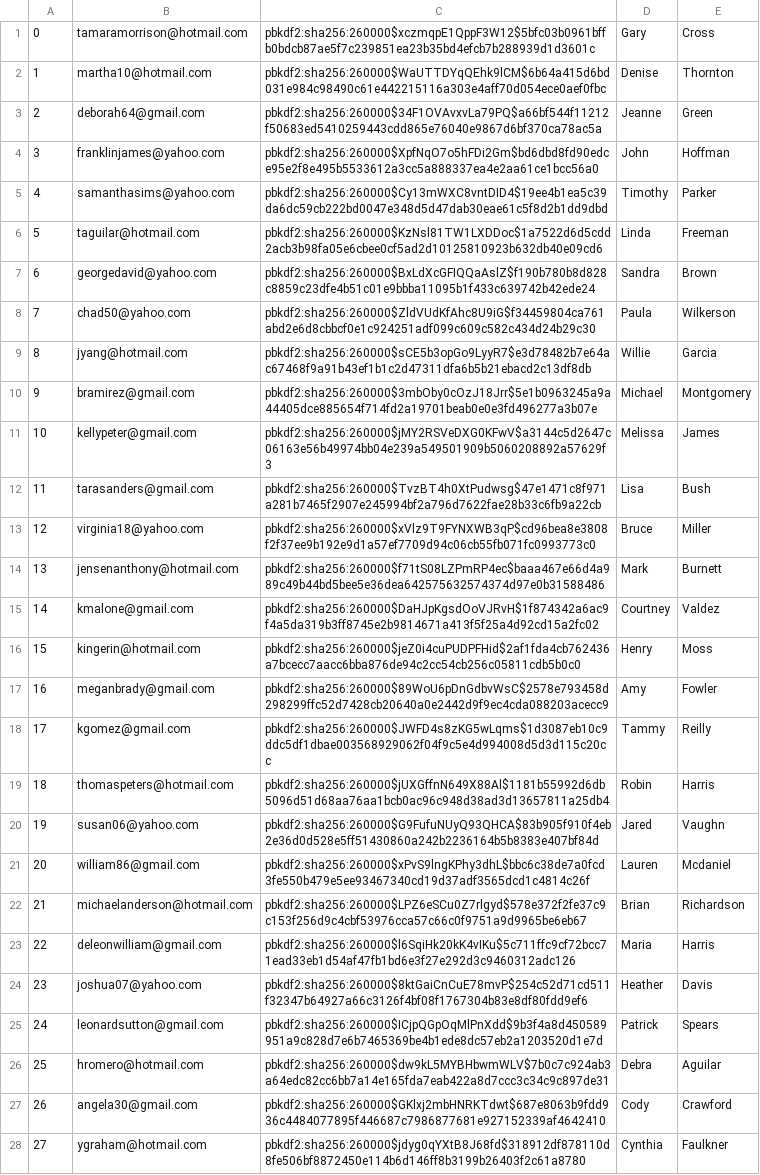
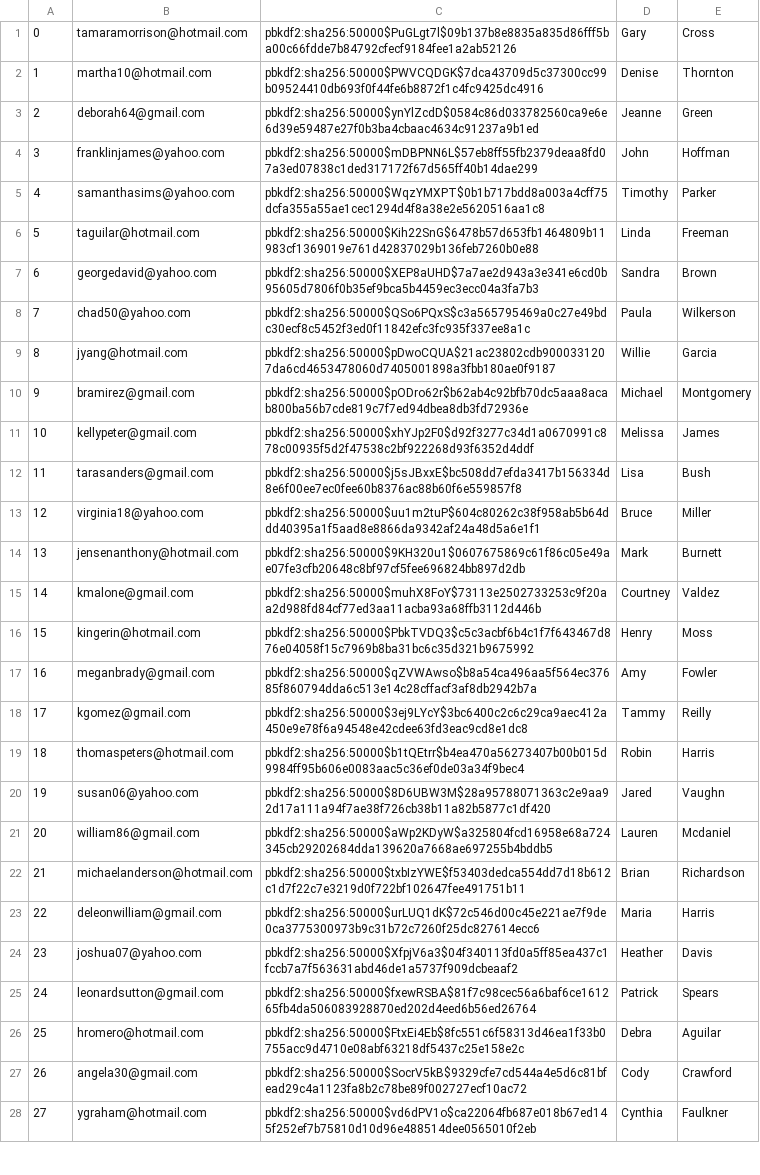
Before and after one commit to muazkashif/Mini-Amazon, a CSV file: db/data/Users.csv, drawn as a sheet; only a part is shown; the diff covers the shown part only; the diff names each change by its address in the sheet, - before the commit and + after, or states it on an @@ line.

```diff
--- a/db/data/Users.csv
+++ b/db/data/Users.csv
-C1: pbkdf2:sha256:260000$xczmqpE1QppF3W12$5bfc03b0961bffb0bdcb87ae5f7c239851ea23b35bd4efcb7b288939d1d3601c
+C1: pbkdf2:sha256:50000$PuGLgt7l$09b137b8e8835a835d86fff5ba00c66fdde7b84792cfecf9184fee1a2ab52126
-C2: pbkdf2:sha256:260000$WaUTTDYqQEhk9lCM$6b64a415d6bd031e984c98490c61e442215116a303e4aff70d054ece0aef0fbc
+C2: pbkdf2:sha256:50000$PWVCQDGK$7dca43709d5c37300cc99b09524410db693f0f44fe6b8872f1c4fc9425dc4916
-C3: pbkdf2:sha256:260000$34F1OVAvxvLa79PQ$a66bf544f11212f50683ed5410259443cdd865e76040e9867d6bf370ca78ac5a
+C3: pbkdf2:sha256:50000$ynYlZcdD$0584c86d033782560ca9e6e6d39e59487e27f0b3ba4cbaac4634c91237a9b1ed
-C4: pbkdf2:sha256:260000$XpfNqO7o5hFDi2Gm$bd6dbd8fd90edce95e2f8e495b5533612a3cc5a888337ea4e2aa61ce1bcc56a0
+C4: pbkdf2:sha256:50000$mDBPNN6L$57eb8ff55fb2379deaa8fd07a3ed07838c1ded317172f67d565ff40b14dae299
-C5: pbkdf2:sha256:260000$Cy13mWXC8vntDID4$19ee4b1ea5c39da6dc59cb222bd0047e348d5d47dab30eae61c5f8d2b1dd9dbd
+C5: pbkdf2:sha256:50000$WqzYMXPT$0b1b717bdd8a003a4cff75dcfa355a55ae1cec1294d4f8a38e2e5620516aa1c8
-C6: pbkdf2:sha256:260000$KzNsl81TW1LXDDoc$1a7522d6d5cdd2acb3b98fa05e6cbee0cf5ad2d10125810923b632db40e09cd6
+C6: pbkdf2:sha256:50000$Kih22SnG$6478b57d653fb1464809b11983cf1369019e761d42837029b136feb7260b0e88
-C7: pbkdf2:sha256:260000$BxLdXcGFIQQaAslZ$f190b780b8d828c8859c23dfe4b51c01e9bbba11095b1f433c639742b42ede24
+C7: pbkdf2:sha256:50000$XEP8aUHD$7a7ae2d943a3e341e6cd0b95605d7806f0b35ef9bca5b4459ec3ecc04a3fa7b3
-C8: pbkdf2:sha256:260000$ZldVUdKfAhc8U9iG$f34459804ca761abd2e6d8cbbcf0e1c924251adf099c609c582c434d24b29c30
+C8: pbkdf2:sha256:50000$QSo6PQxS$c3a565795469a0c27e49bdc30ecf8c5452f3ed0f11842efc3fc935f337ee8a1c
-C9: pbkdf2:sha256:260000$sCE5b3opGo9LyyR7$e3d78482b7e64ac67468f9a91b43ef1b1c2d47311dfa6b5b21ebacd2c13df8db
+C9: pbkdf2:sha256:50000$pDwoCQUA$21ac23802cdb9000331207da6cd4653478060d7405001898a3fbb180ae0f9187
-C10: pbkdf2:sha256:260000$3mbOby0cOzJ18Jrr$5e1b0963245a9a44405dce885654f714fd2a19701beab0e0e3fd496277a3b07e
+C10: pbkdf2:sha256:50000$pODro62r$b62ab4c92bfb70dc5aaa8acab800ba56b7cde819c7f7ed94dbea8db3fd72936e
-C11: pbkdf2:sha256:260000$jMY2RSVeDXG0KFwV$a3144c5d2647c06163e56b49974bb04e239a549501909b5060208892a57629f3
+C11: pbkdf2:sha256:50000$xhYJp2F0$d92f3277c34d1a0670991c878c00935f5d2f47538c2bf922268d93f6352d4ddf
-C12: pbkdf2:sha256:260000$TvzBT4h0XtPudwsg$47e1471c8f971a281b7465f2907e245994bf2a796d7622fae28b33c6fb9a22cb
+C12: pbkdf2:sha256:50000$j5sJBxxE$bc508dd7efda3417b156334d8e6f00ee7ec0fee60b8376ac88b60f6e559857f8
-C13: pbkdf2:sha256:260000$xVlz9T9FYNXWB3qP$cd96bea8e3808f2f37ee9b192e9d1a57ef7709d94c06cb55fb071fc0993773c0
+C13: pbkdf2:sha256:50000$uu1m2tuP$604c80262c38f958ab5b64ddd40395a1f5aad8e8866da9342af24a48d5a6e1f1
-C14: pbkdf2:sha256:260000$f71tS08LZPmRP4ec$baaa467e66d4a989c49b44bd5bee5e36dea642575632574374d97e0b31588486
+C14: pbkdf2:sha256:50000$9KH320u1$0607675869c61f86c05e49ae07fe3cfb20648c8bf97cf5fee696824bb897d2db
-C15: pbkdf2:sha256:260000$DaHJpKgsdOoVJRvH$1f874342a6ac9f4a5da319b3ff8745e2b9814671a413f5f25a4d92cd15a2fc02
+C15: pbkdf2:sha256:50000$muhX8FoY$73113e2502733253c9f20aa2d988fd84cf77ed3aa11acba93a68ffb3112d446b
-C16: pbkdf2:sha256:260000$jeZ0i4cuPUDPFHid$2af1fda4cb762436a7bcecc7aacc6bba876de94c2cc54cb256c05811cdb5b0c0
+C16: pbkdf2:sha256:50000$PbkTVDQ3$c5c3acbf6b4c1f7f643467d876e04058f15c7969b8ba31bc6c35d321b9675992
-C17: pbkdf2:sha256:260000$89WoU6pDnGdbvWsC$2578e793458d298299ffc52d7428cb20640a0e2442d9f9ec4cda088203acecc9
+C17: pbkdf2:sha256:50000$qZVWAwso$b8a54ca496aa5f564ec37685f860794dda6c513e14c28cffacf3af8db2942b7a
-C18: pbkdf2:sha256:260000$JWFD4s8zKG5wLqms$1d3087eb10c9ddc5df1dbae003568929062f04f9c5e4d994008d5d3d115c20cc
+C18: pbkdf2:sha256:50000$3ej9LYcY$3bc6400c2c6c29ca9aec412a450e9e78f6a94548e42cdee63fd3eac9cd8e1dc8
-C19: pbkdf2:sha256:260000$jUXGffnN649X88Al$1181b55992d6db5096d51d68aa76aa1bcb0ac96c948d38ad3d13657811a25db4
+C19: pbkdf2:sha256:50000$b1tQEtrr$b4ea470a56273407b00b015d9984ff95b606e0083aac5c36ef0de03a34f9bec4
-C20: pbkdf2:sha256:260000$G9FufuNUyQ93QHCA$83b905f910f4eb2e36d0d528e5ff51430860a242b2236164b5b8383e407bf84d
+C20: pbkdf2:sha256:50000$8D6UBW3M$28a95788071363c2e9aa92d17a111a94f7ae38f726cb38b11a82b5877c1df420
-C21: pbkdf2:sha256:260000$xPvS9lngKPhy3dhL$bbc6c38de7a0fcd3fe550b479e5ee93467340cd19d37adf3565dcd1c4814c26f
+C21: pbkdf2:sha256:50000$aWp2KDyW$a325804fcd16958e68a724345cb29202684dda139620a7668ae697255b4bddb5
-C22: pbkdf2:sha256:260000$LPZ6eSCu0Z7rlgyd$578e372f2fe37c9c153f256d9c4cbf53976cca57c66c0f9751a9d9965be6eb67
+C22: pbkdf2:sha256:50000$txbIzYWE$f53403dedca554dd7d18b612c1d7f22c7e3219d0f722bf102647fee491751b11
-C23: pbkdf2:sha256:260000$l6SqiHk20kK4vIKu$5c711ffc9cf72bcc71ead33eb1d54af47fb1bd6e3f27e292d3c9460312adc126
+C23: pbkdf2:sha256:50000$urLUQ1dK$72c546d00c45e221ae7f9de0ca3775300973b9c31b72c7260f25dc827614ecc6
-C24: pbkdf2:sha256:260000$8ktGaiCnCuE78mvP$254c52d71cd511f32347b64927a66c3126f4bf08f1767304b83e8df80fdd9ef6
+C24: pbkdf2:sha256:50000$XfpjV6a3$04f340113fd0a5ff85ea437c1fccb7a7f563631abd46de1a5737f909dcbeaaf2
-C25: pbkdf2:sha256:260000$ICjpQGpOqMlPnXdd$9b3f4a8d450589951a9c828d7e6b7465369be4b1ede8dc57eb2a1203520d1e7d
+C25: pbkdf2:sha256:50000$fxewRSBA$81f7c98cec56a6baf6ce161265fb4da506083928870ed202d4eed6b56ed26764
-C26: pbkdf2:sha256:260000$dw9kL5MYBHbwmWLV$7b0c7c924ab3a64edc82cc6bb7a14e165fda7eab422a8d7ccc3c34c9c897de31
+C26: pbkdf2:sha256:50000$FtxEi4Eb$8fc551c6f58313d46ea1f33b0755acc9d4710e08abf63218df5437c25e158e2c
-C27: pbkdf2:sha256:260000$GKlxj2mbHNRKTdwt$687e8063b9fdd936c4484077895f446687c7986877681e927152339af4642410
+C27: pbkdf2:sha256:50000$SocrV5kB$9329cfe7cd544a4e5d6c81bfead29c4a1123fa8b2c78be89f002727ecf10ac72
-C28: pbkdf2:sha256:260000$jdyg0qYXtB8J68fd$318912df878110d8fe506bf8872450e114b6d146ff8b3199b26403f2c61a8780
+C28: pbkdf2:sha256:50000$vd6dPV1o$ca22064fb687e018b67ed145f252ef7b75810d10d96e488514dee0565010f2eb
```
Also changed, not shown: 22 edited cells elsewhere in this file, db/data/ForSaleItems.csv, db/generated/ForSaleItems.csv, 6 other files.
